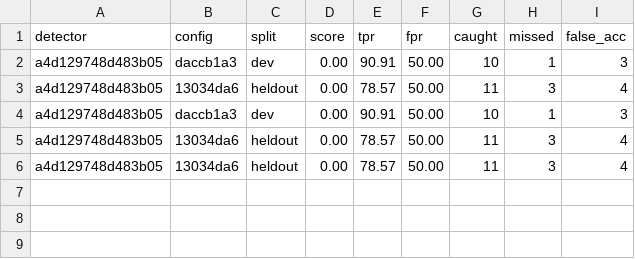
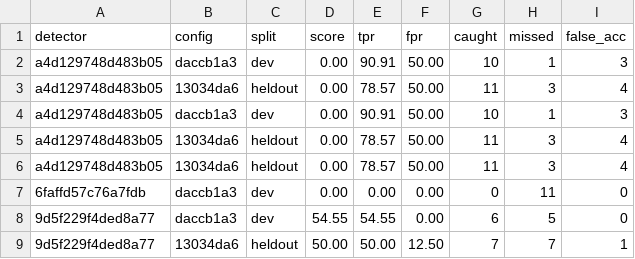
Before and after one commit to owizdom/attest-challenge, a TSV file: results.tsv, drawn as a sheet; the diff names each change by its address in the sheet, - before the commit and + after, or states it on an @@ line.

```diff
--- a/results.tsv
+++ b/results.tsv
+row 7: 6faffd57c76a7fdb | daccb1a3 | dev | 0.00 | 0.00 | 0.00 | 0 | 11 | 0
+row 8: 9d5f229f4ded8a77 | daccb1a3 | dev | 54.55 | 54.55 | 0.00 | 6 | 5 | 0
+row 9: 9d5f229f4ded8a77 | 13034da6 | heldout | 50.00 | 50.00 | 12.50 | 7 | 7 | 1
```
Also changed, not shown: 1 other file.
